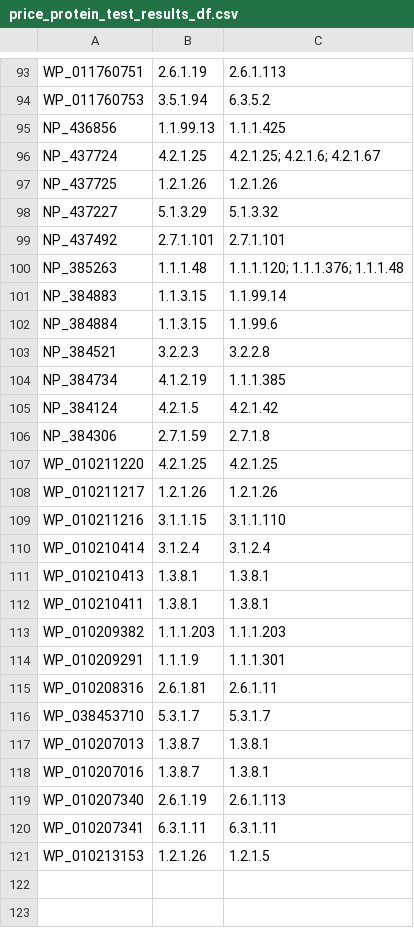
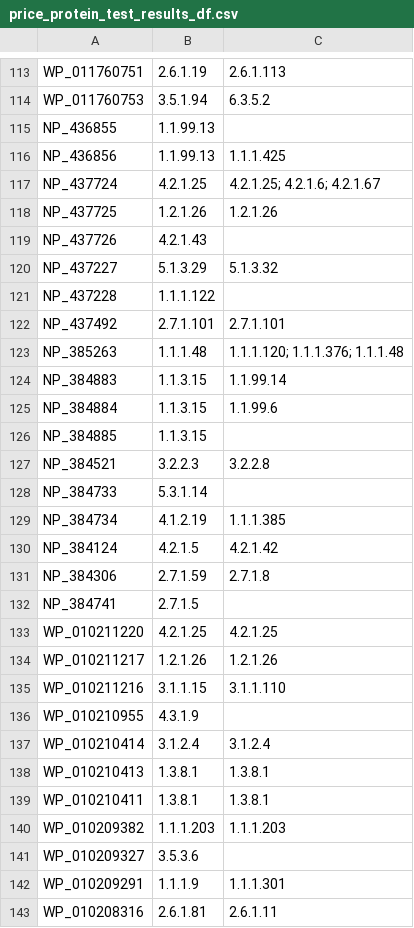
Before and after one commit to jsunn-y/CARE, a CSV file: task1_baselines/results_summary/BLAST/price_protein_test_results_df.csv, drawn as a sheet; only a part is shown, gaps mark what is left out; the shorter side is filled out with more unchanged rows; the diff covers the shown part only.

```diff
--- a/task1_baselines/results_summary/BLAST/price_protein_test_results_df.csv
+++ b/task1_baselines/results_summary/BLAST/price_protein_test_results_df.csv
@@ -94,2 +114,3 @@ WP_011760751,2.6.1.19,2.6.1.113
 WP_011760753,3.5.1.94,6.3.5.2
+NP_436855,1.1.99.13,
 NP_436856,1.1.99.13,1.1.1.425
@@ -97,3 +118,5 @@ NP_437724,4.2.1.25,4.2.1.25; 4.2.1.6; 4.2.1.67
 NP_437725,1.2.1.26,1.2.1.26
+NP_437726,4.2.1.43,
 NP_437227,5.1.3.29,5.1.3.32
+NP_437228,1.1.1.122,
 NP_437492,2.7.1.101,2.7.1.101
@@ -102,3 +125,5 @@ NP_384883,1.1.3.15,1.1.99.14
 NP_384884,1.1.3.15,1.1.99.6
+NP_384885,1.1.3.15,
 NP_384521,3.2.2.3,3.2.2.8
+NP_384733,5.3.1.14,
 NP_384734,4.1.2.19,1.1.1.385
@@ -106,2 +131,3 @@ NP_384124,4.2.1.5,4.2.1.42
 NP_384306,2.7.1.59,2.7.1.8
+NP_384741,2.7.1.5,
 WP_010211220,4.2.1.25,4.2.1.25
@@ -109,2 +135,3 @@ WP_010211217,1.2.1.26,1.2.1.26
 WP_010211216,3.1.1.15,3.1.1.110
+WP_010210955,4.3.1.9,
 WP_010210414,3.1.2.4,3.1.2.4
@@ -113,2 +140,3 @@ WP_010210411,1.3.8.1,1.3.8.1
 WP_010209382,1.1.1.203,1.1.1.203
+WP_010209327,3.5.3.6,
 WP_010209291,1.1.1.9,1.1.1.301
```
Also changed, not shown: 20 added rows elsewhere in this file, task1_baselines/results_summary/BLAST/30-50_protein_test_results_df.csv, task1_baselines/results_summary/BLAST/30_protein_test_results_df.csv, 4 other files.
